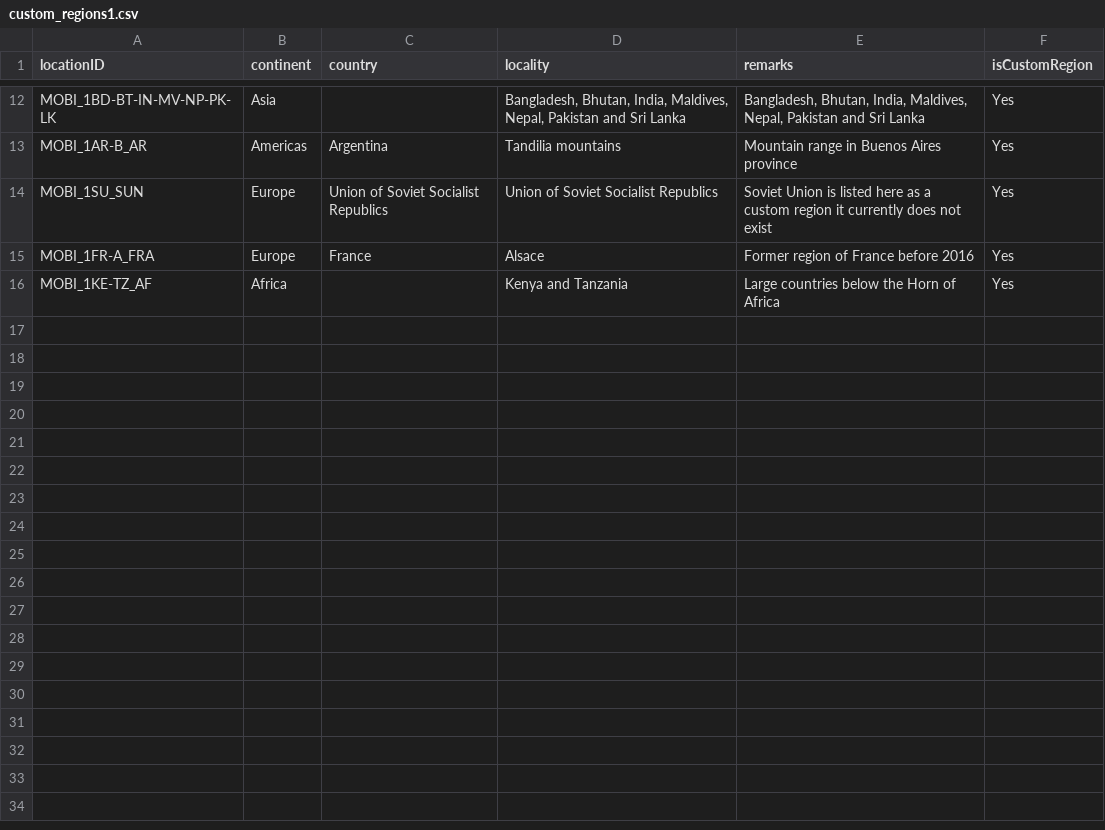
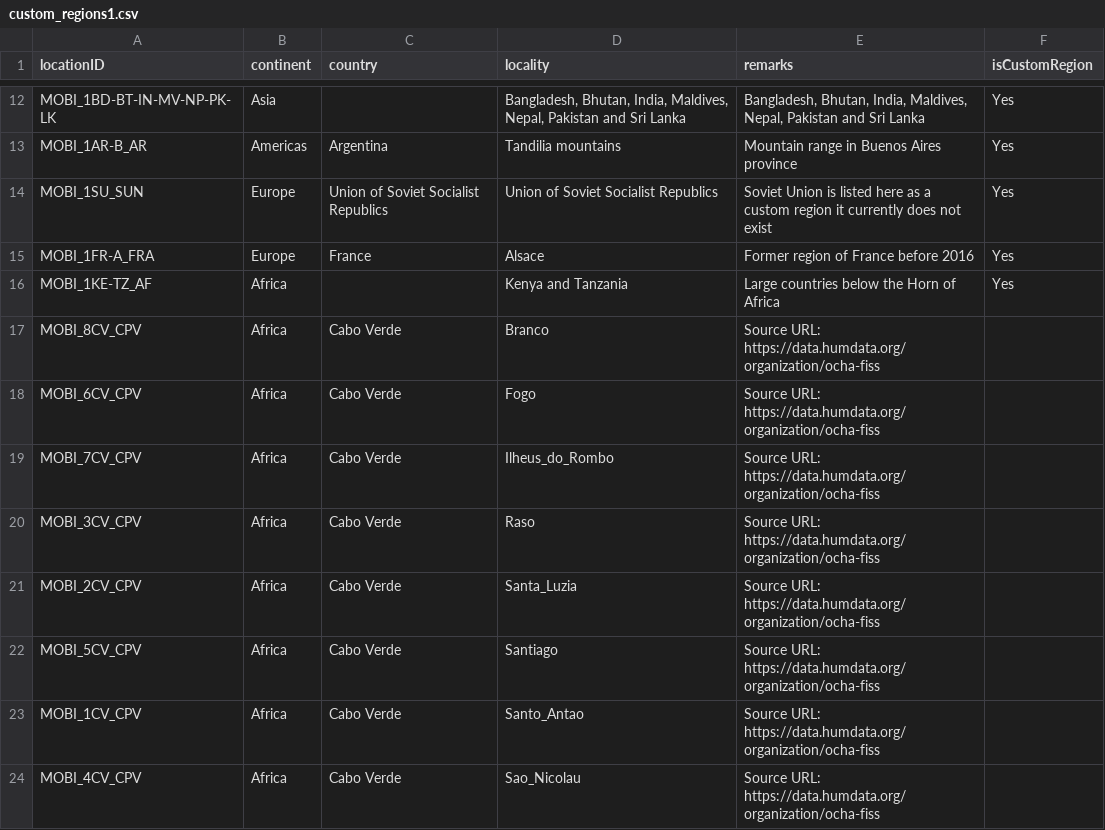
Before and after one commit to RegRed-project/geographic_entities, a CSV file: custom_regions1.csv, drawn as a sheet; only a part is shown, gaps mark what is left out; the diff names each change by its address in the sheet, - before the commit and + after, or states it on an @@ line.

Commit message:
Added islands of Cabo Verde

```diff
--- a/custom_regions1.csv
+++ b/custom_regions1.csv
+row 17: MOBI_8CV_CPV | Africa | Cabo Verde | Branco | Source URL: https://data.humdata.org/organization/ocha-fiss
+row 18: MOBI_6CV_CPV | Africa | Cabo Verde | Fogo | Source URL: https://data.humdata.org/organization/ocha-fiss
+row 19: MOBI_7CV_CPV | Africa | Cabo Verde | Ilheus_do_Rombo | Source URL: https://data.humdata.org/organization/ocha-fiss
+row 20: MOBI_3CV_CPV | Africa | Cabo Verde | Raso | Source URL: https://data.humdata.org/organization/ocha-fiss
+row 21: MOBI_2CV_CPV | Africa | Cabo Verde | Santa_Luzia | Source URL: https://data.humdata.org/organization/ocha-fiss
+row 22: MOBI_5CV_CPV | Africa | Cabo Verde | Santiago | Source URL: https://data.humdata.org/organization/ocha-fiss
+row 23: MOBI_1CV_CPV | Africa | Cabo Verde | Santo_Antao | Source URL: https://data.humdata.org/organization/ocha-fiss
+row 24: MOBI_4CV_CPV | Africa | Cabo Verde | Sao_Nicolau | Source URL: https://data.humdata.org/organization/ocha-fiss
```
